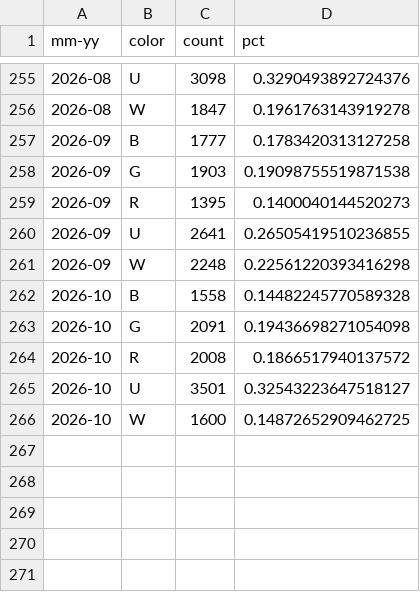
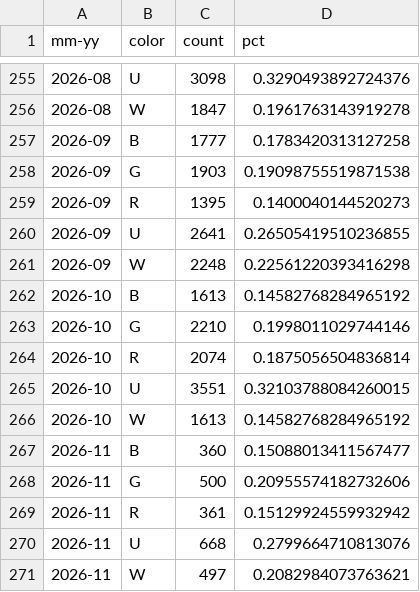
Before and after one commit to edbowker/Canlandata, a CSV file: data/color_pips.csv, drawn as a sheet; only a part is shown, gaps mark what is left out.

```diff
--- a/data/color_pips.csv
+++ b/data/color_pips.csv
@@ -261,6 +261,11 @@ mm-yy,color,count,pct
 2026-09,W,2248,0.22561220393416298
-2026-10,B,1558,0.14482245770589328
-2026-10,G,2091,0.19436698271054098
-2026-10,R,2008,0.1866517940137572
-2026-10,U,3501,0.32543223647518127
-2026-10,W,1600,0.14872652909462725
+2026-10,B,1613,0.14582768284965192
+2026-10,G,2210,0.1998011029744146
+2026-10,R,2074,0.1875056504836814
+2026-10,U,3551,0.32103788084260015
+2026-10,W,1613,0.14582768284965192
+2026-11,B,360,0.15088013411567477
+2026-11,G,500,0.20955574182732606
+2026-11,R,361,0.15129924559932942
+2026-11,U,668,0.2799664710813076
+2026-11,W,497,0.2082984073763621
```
Also changed, not shown: data/deck_counts.csv, data/deck_ids.csv, 6 other files.
